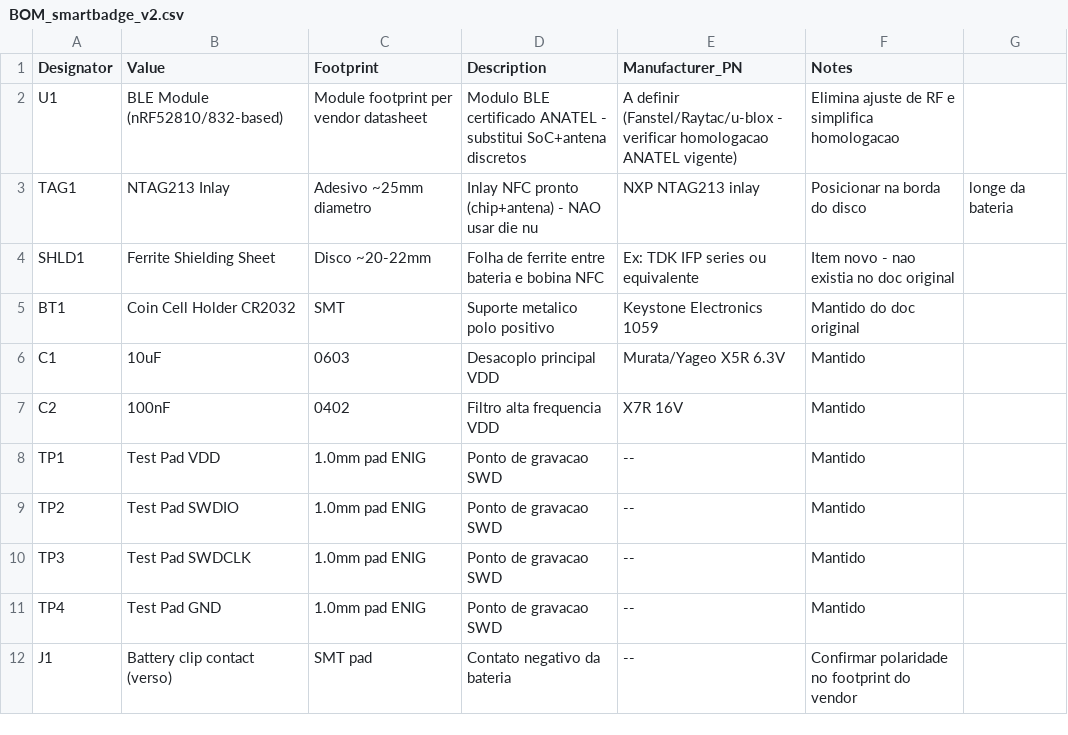
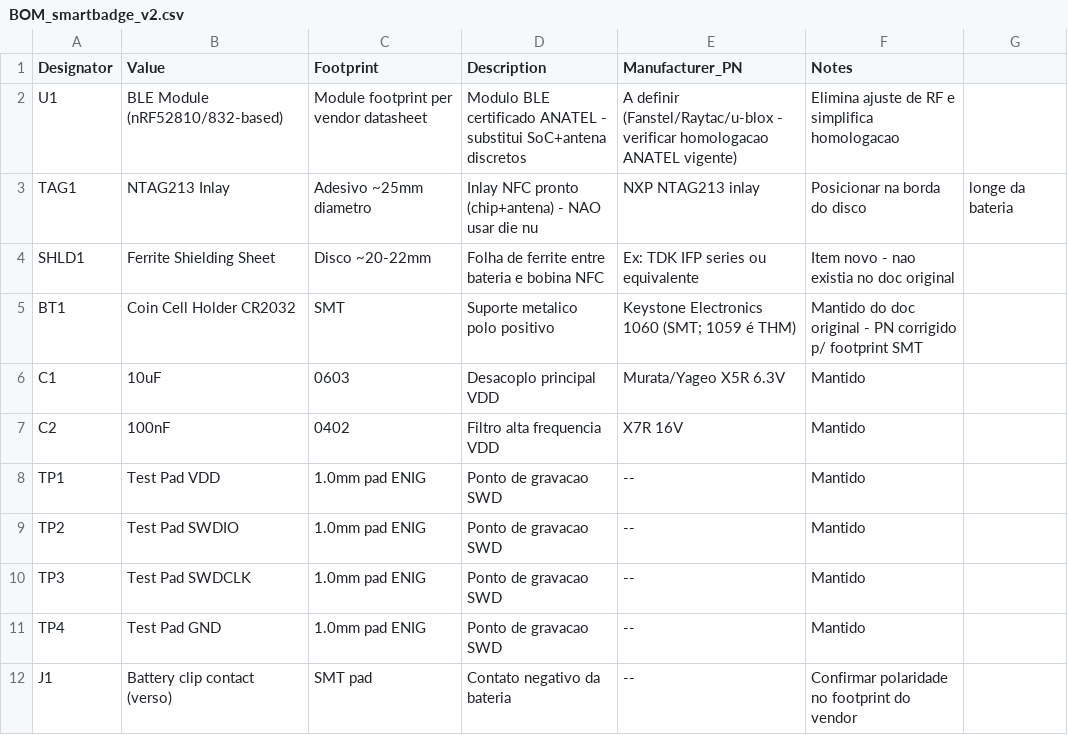
Before and after one commit to forg3/NibasRockBar, a CSV file: BOM_smartbadge_v2.csv, drawn as a sheet.

Commit message:
Fix pre-fab punch list: regenerate stale DRC tracks JSON, Keystone 1059->1060 in BOMs, Fanstel BM832A URL

```diff
--- a/BOM_smartbadge_v2.csv
+++ b/BOM_smartbadge_v2.csv
@@ -4,3 +4,3 @@ TAG1,NTAG213 Inlay,Adesivo ~25mm diametro,"Inlay NFC pronto (chip+antena) - NAO
 SHLD1,Ferrite Shielding Sheet,Disco ~20-22mm,"Folha de ferrite entre bateria e bobina NFC",Ex: TDK IFP series ou equivalente,Item novo - nao existia no doc original
-BT1,Coin Cell Holder CR2032,SMT,Suporte metalico polo positivo,Keystone Electronics 1059,Mantido do doc original
+BT1,Coin Cell Holder CR2032,SMT,Suporte metalico polo positivo,Keystone Electronics 1060 (SMT; 1059 é THM),Mantido do doc original - PN corrigido p/ footprint SMT
 C1,10uF,0603,Desacoplo principal VDD,Murata/Yageo X5R 6.3V,Mantido
```
Also changed, not shown: BOM_custos_prototipos.csv, BOM_discreta_corrigida_nRF52810_QFN32.csv, 2 other files.
